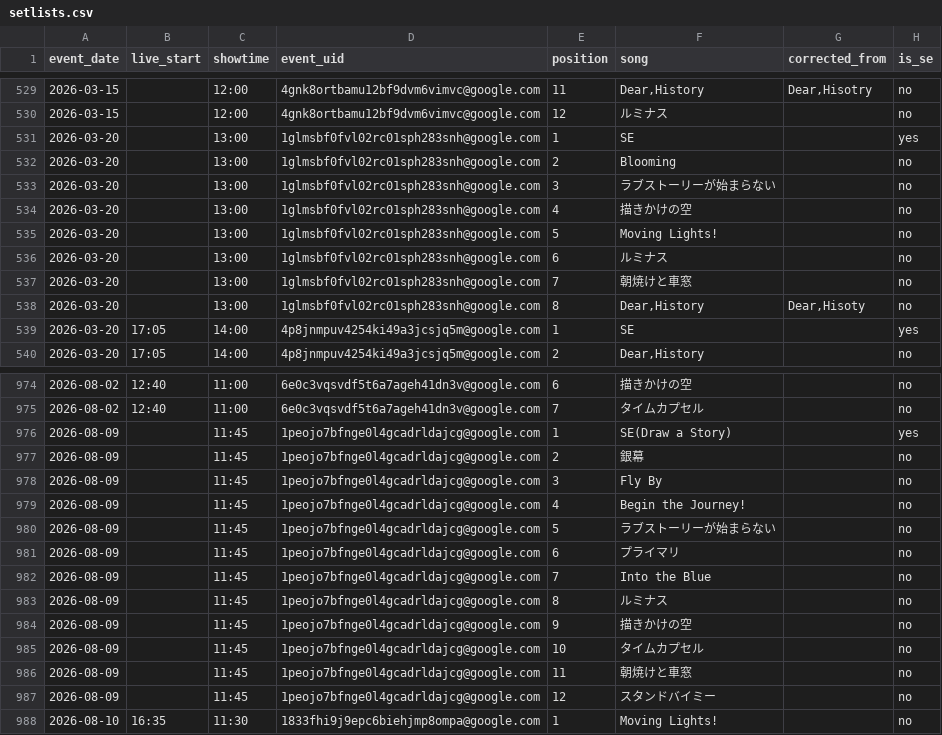
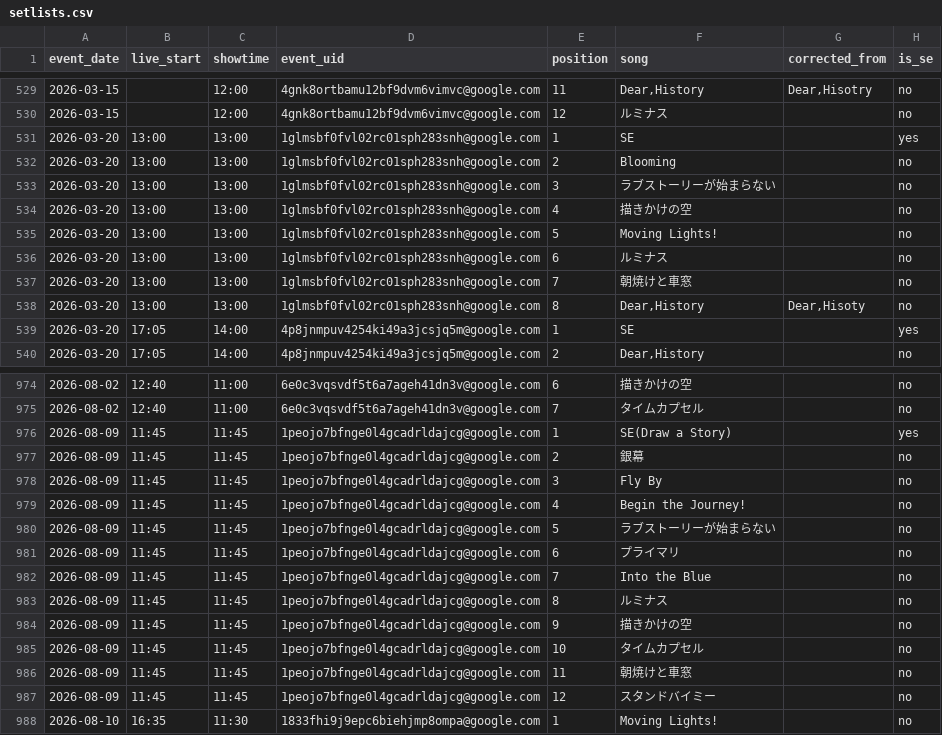
Before and after one commit to ganbaramen/drawrydb, a CSV file: data/generated/setlists.csv, drawn as a sheet; only a part is shown, gaps mark what is left out; the diff covers the shown part only; the diff names each change by its address in the sheet, - before the commit and + after, or states it on an @@ line.

Commit message:
Fix incorrect live time

```diff
--- a/data/generated/setlists.csv
+++ b/data/generated/setlists.csv
-B531:B538 (live_start): (empty)
+B531:B538 (live_start): 13:00
-B976:B987 (live_start): (empty)
+B976:B987 (live_start): 11:45
```
Also changed, not shown: 28 edited cells elsewhere in this file, data/generated/drawry_schedule.csv, data/generated/set_length_stats.csv, 3 other files.
